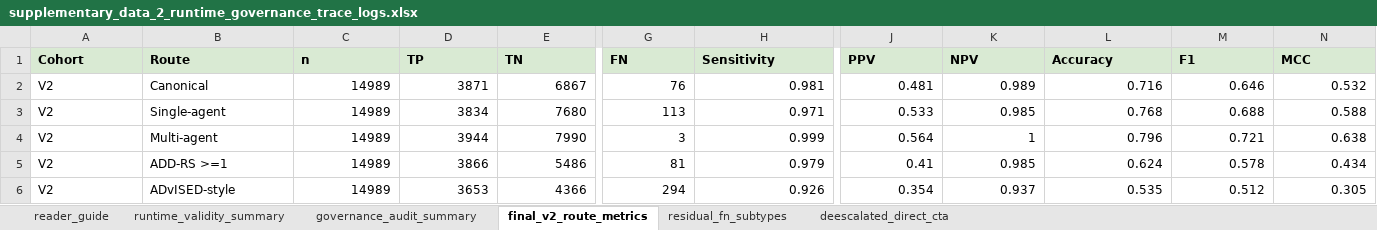
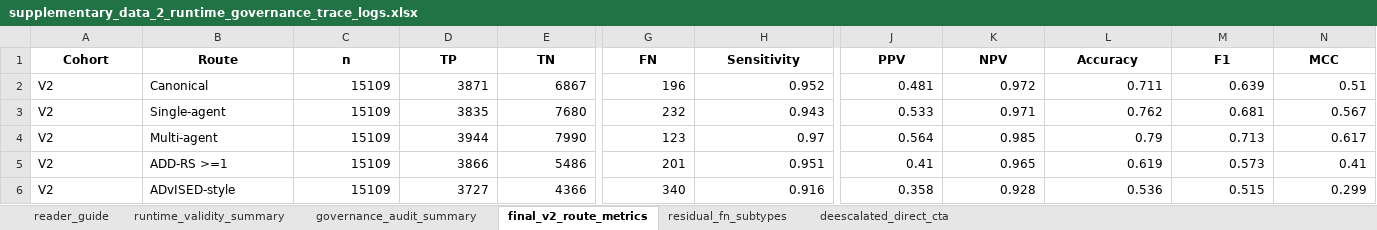
Before and after one commit to gllary/AD-multi-agent, an Excel workbook: supplementary_data_2_runtime_governance_trace_logs.xlsx, sheet final_v2_route_metrics, drawn as a sheet; only a part is shown, gaps mark what is left out; values as stored, in another font and other column widths than the file's, no borders; the diff covers the shown part only; the diff names each change by its address in the sheet, - before the commit and + after, or states it on an @@ line.

```diff
--- a/supplementary_data_2_runtime_governance_trace_logs.xlsx (sheet final_v2_route_metrics)
+++ b/supplementary_data_2_runtime_governance_trace_logs.xlsx (sheet final_v2_route_metrics)
@@ A1:N1 fill: #D9EAD3 → none, alignment: left → center @@
-C2:C6 (n): 14989
+C2:C6 (n): 15109
-G2 (FN): 76
+G2 (FN): 196
-H2 (Sensitivity): 0.981
+H2 (Sensitivity): 0.952
-K2 (NPV): 0.989
+K2 (NPV): 0.972
-L2 (Accuracy): 0.716
+L2 (Accuracy): 0.711
-M2 (F1): 0.646
+M2 (F1): 0.639
-N2 (MCC): 0.532
+N2 (MCC): 0.51
-D3 (TP): 3834
+D3 (TP): 3835
-G3 (FN): 113
+G3 (FN): 232
-H3 (Sensitivity): 0.971
+H3 (Sensitivity): 0.943
-K3 (NPV): 0.985
+K3 (NPV): 0.971
-L3 (Accuracy): 0.768
+L3 (Accuracy): 0.762
-M3 (F1): 0.688
+M3 (F1): 0.681
-N3 (MCC): 0.588
+N3 (MCC): 0.567
-G4 (FN): 3
+G4 (FN): 123
-H4 (Sensitivity): 0.999
+H4 (Sensitivity): 0.97
-K4 (NPV): 1
+K4 (NPV): 0.985
-L4 (Accuracy): 0.796
+L4 (Accuracy): 0.79
-M4 (F1): 0.721
+M4 (F1): 0.713
-N4 (MCC): 0.638
+N4 (MCC): 0.617
-G5 (FN): 81
+G5 (FN): 201
-H5 (Sensitivity): 0.979
+H5 (Sensitivity): 0.951
-K5 (NPV): 0.985
+K5 (NPV): 0.965
-L5 (Accuracy): 0.624
+L5 (Accuracy): 0.619
-M5 (F1): 0.578
+M5 (F1): 0.573
-N5 (MCC): 0.434
+N5 (MCC): 0.41
-D6 (TP): 3653
+D6 (TP): 3727
-G6 (FN): 294
+G6 (FN): 340
-H6 (Sensitivity): 0.926
+H6 (Sensitivity): 0.916
-J6 (PPV): 0.354
+J6 (PPV): 0.358
-K6 (NPV): 0.937
+K6 (NPV): 0.928
-L6 (Accuracy): 0.535
+L6 (Accuracy): 0.536
-M6 (F1): 0.512
+M6 (F1): 0.515
-N6 (MCC): 0.305
+N6 (MCC): 0.299
```
Also changed, not shown: cell formats elsewhere in this sheet, sheet residual_fn_subtypes, sheet runtime_validity_summary, sheet governance_audit_summary, sheet deescalated_direct_cta, sheet reader_guide, supplementary_data_1_full_performance_metrics_bootstrap_paired_contrasts.xlsx, 1 other file.
